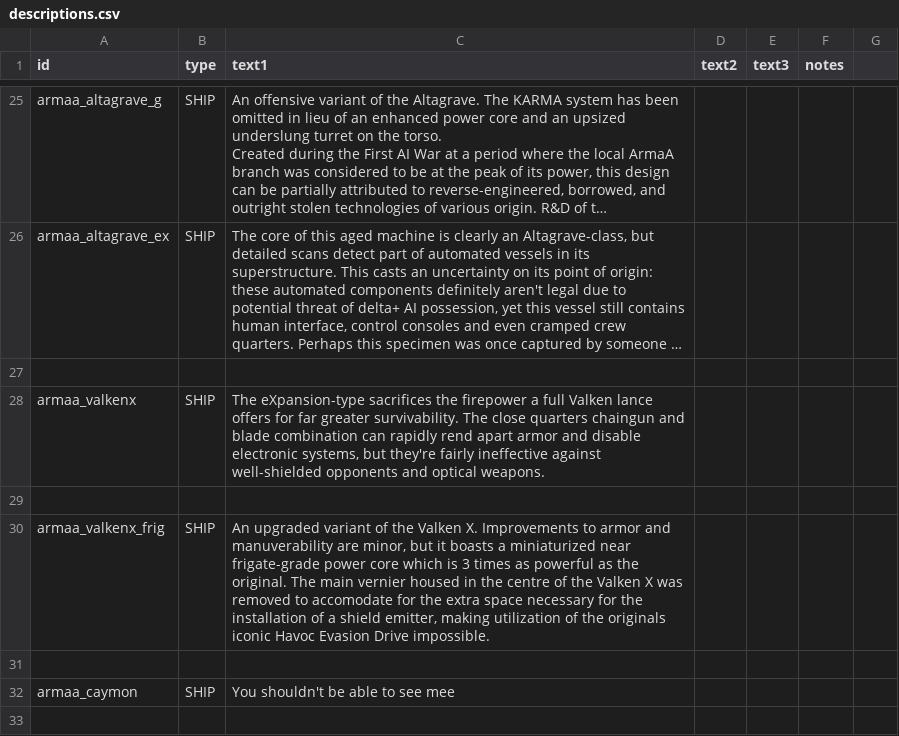
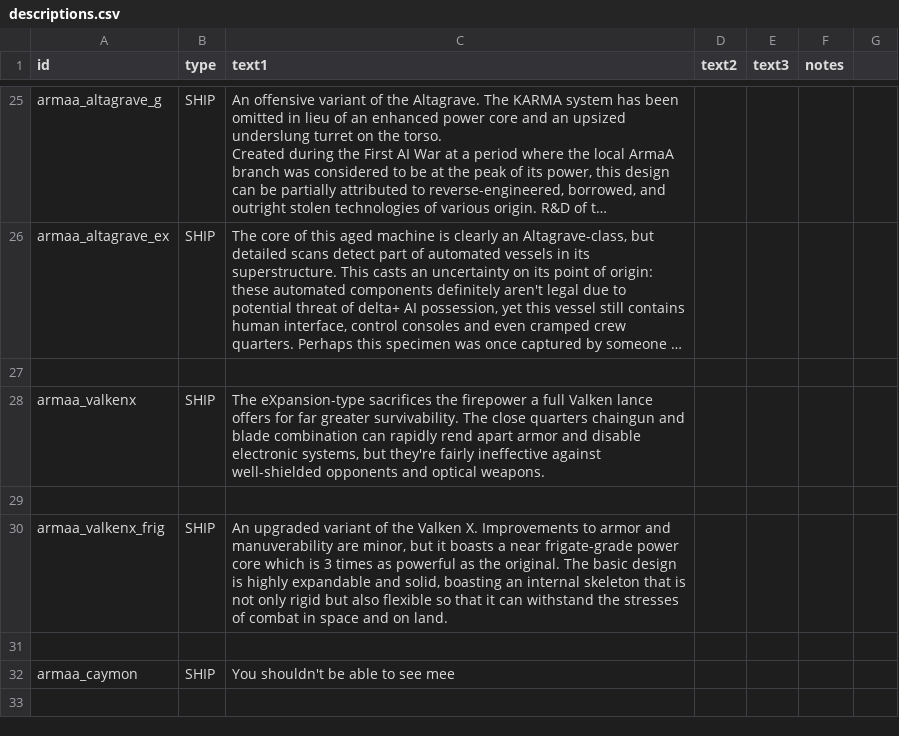
Before and after one commit to gomarz/SS-armaa, a CSV file: data/strings/descriptions.csv, drawn as a sheet; only a part is shown, gaps mark what is left out; long unchanged cells end in ….

```diff
--- a/data/strings/descriptions.csv
+++ b/data/strings/descriptions.csv
@@ -83,3 +83,3 @@ armaa_valkenx,SHIP,"The eXpansion-type sacrifices the firepower a full Valken la
 
-armaa_valkenx_frig,SHIP,"An upgraded variant of the Valken X. Improvements to armor and manuverability are minor, but it boasts a miniaturized near frigate-grade power core which is 3 times as powerful as the original. The main vernier housed in the centre of the Valken X was removed to accomodate for the extra space necessary for the installation of a shield emitter, making utilization of the originals iconic Havoc Evasion Drive impossible.  ",,,
+armaa_valkenx_frig,SHIP,"An upgraded variant of the Valken X. Improvements to armor and manuverability are minor, but it boasts a near frigate-grade power core which is 3 times as powerful as the original. The basic design is highly expandable and solid, boasting an internal skeleton that is not only rigid but also flexible so that it can withstand the stresses of combat in space and on land.",,,
 
```
Also changed, not shown: data/hulls/ship_data.csv, data/weapons/weapon_data.csv, 15 other files.
